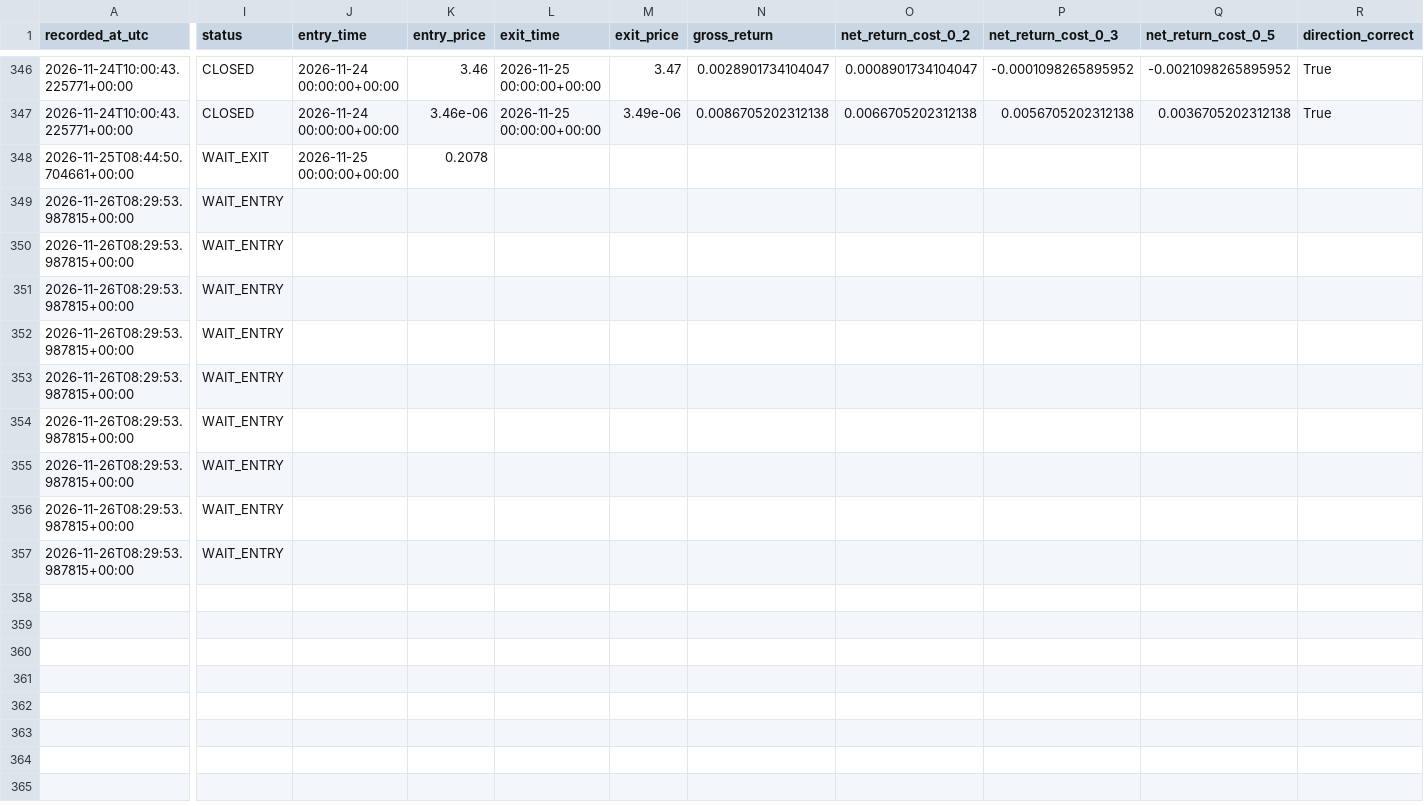
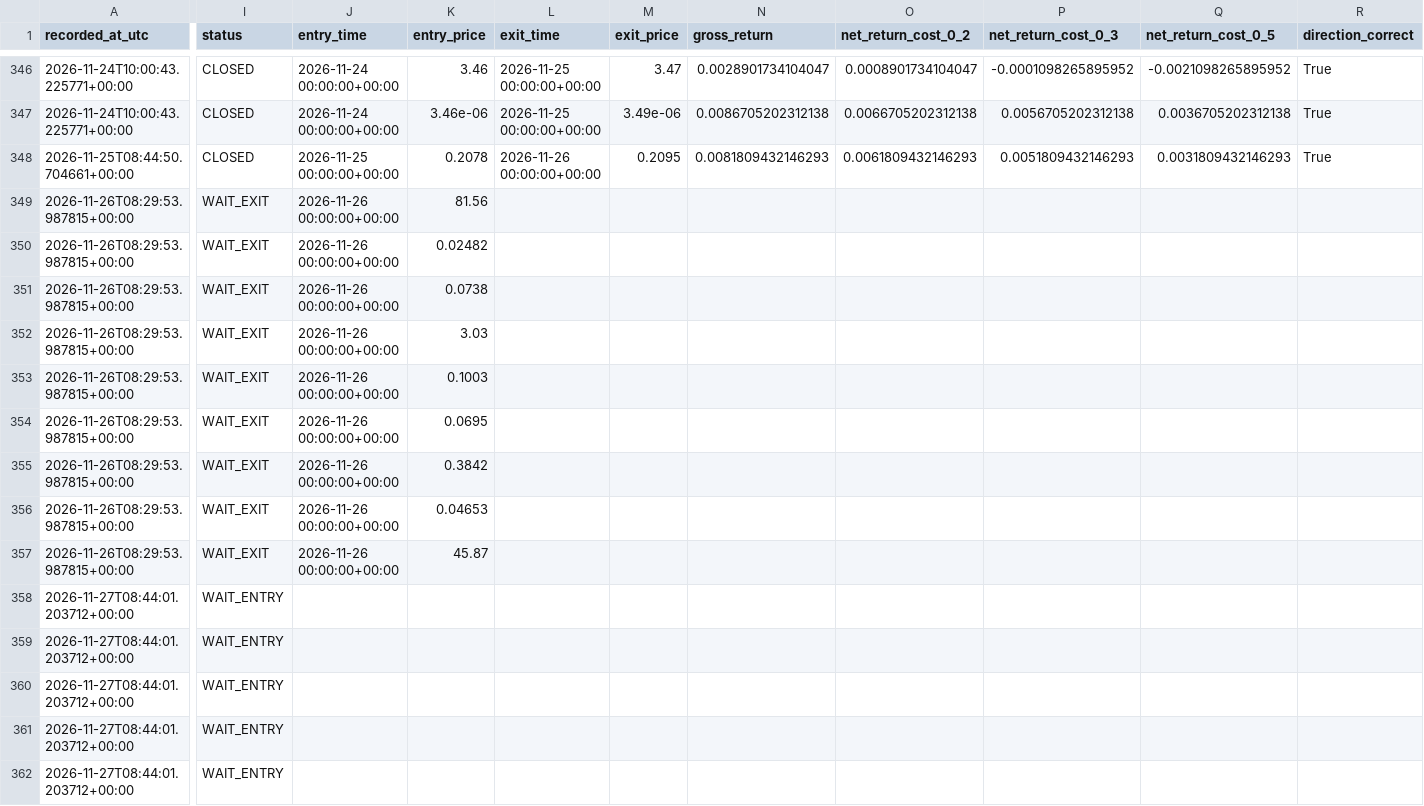
Before and after one commit to ISTATAM/CryptoAI-Online, a CSV file: paper_trading/signals.csv, drawn as a sheet; only a part is shown, gaps mark what is left out; rows hold the shown columns only; the diff covers the shown part only; the diff names each change by its address in the sheet, - before the commit and + after, or states it on an @@ line.

```diff
--- a/paper_trading/signals.csv
+++ b/paper_trading/signals.csv
-I348 (status): WAIT_EXIT
+I348 (status): CLOSED
-L348 (exit_time): (empty)
+L348 (exit_time): 2026-11-26 00:00:00+00:00
-M348 (exit_price): (empty)
+M348 (exit_price): 0.2095
-N348 (gross_return): (empty)
+N348 (gross_return): 0.0081809432146293
-O348 (net_return_cost_0_2): (empty)
+O348 (net_return_cost_0_2): 0.0061809432146293
-P348 (net_return_cost_0_3): (empty)
+P348 (net_return_cost_0_3): 0.0051809432146293
-Q348 (net_return_cost_0_5): (empty)
+Q348 (net_return_cost_0_5): 0.0031809432146293
-R348 (direction_correct): (empty)
+R348 (direction_correct): True
-I349:I357 (status): WAIT_ENTRY
+I349:I357 (status): WAIT_EXIT
-J349:J357 (entry_time): (empty)
+J349:J357 (entry_time): 2026-11-26 00:00:00+00:00
-K349 (entry_price): (empty)
+K349 (entry_price): 81.56
-K350 (entry_price): (empty)
+K350 (entry_price): 0.02482
-K351 (entry_price): (empty)
+K351 (entry_price): 0.0738
-K352 (entry_price): (empty)
+K352 (entry_price): 3.03
-K353 (entry_price): (empty)
+K353 (entry_price): 0.1003
-K354 (entry_price): (empty)
+K354 (entry_price): 0.0695
-K355 (entry_price): (empty)
+K355 (entry_price): 0.3842
-K356 (entry_price): (empty)
+K356 (entry_price): 0.04653
-K357 (entry_price): (empty)
+K357 (entry_price): 45.87
+row 358: 2026-11-27T08:44:01.203712+00:00 | WAIT_ENTRY
+row 359: 2026-11-27T08:44:01.203712+00:00 | WAIT_ENTRY
+row 360: 2026-11-27T08:44:01.203712+00:00 | WAIT_ENTRY
+row 361: 2026-11-27T08:44:01.203712+00:00 | WAIT_ENTRY
+row 362: 2026-11-27T08:44:01.203712+00:00 | WAIT_ENTRY
```
Also changed, not shown: 1 edited cell elsewhere in this file, paper_trading/latest_scan.csv, paper_trading/performance_trades.csv, 3 other files.
